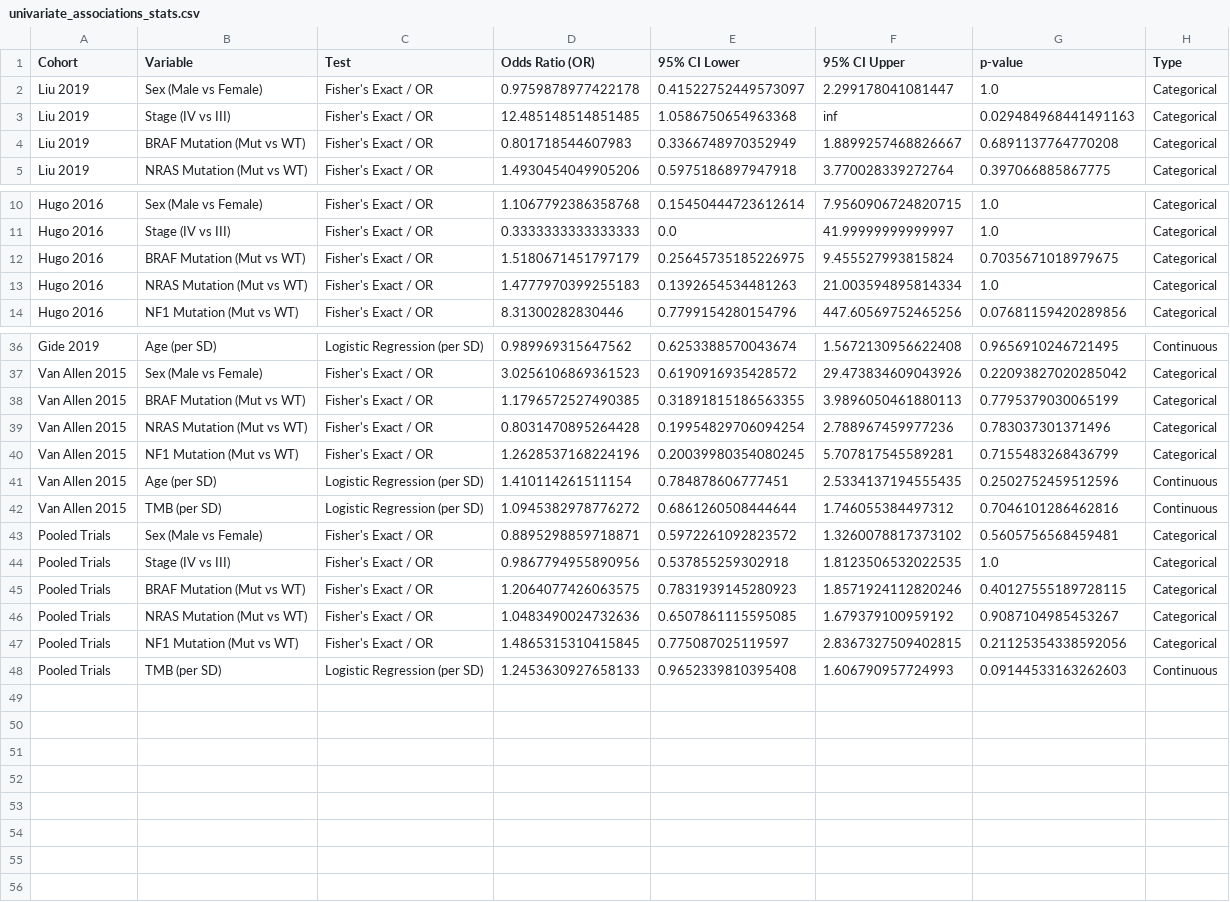
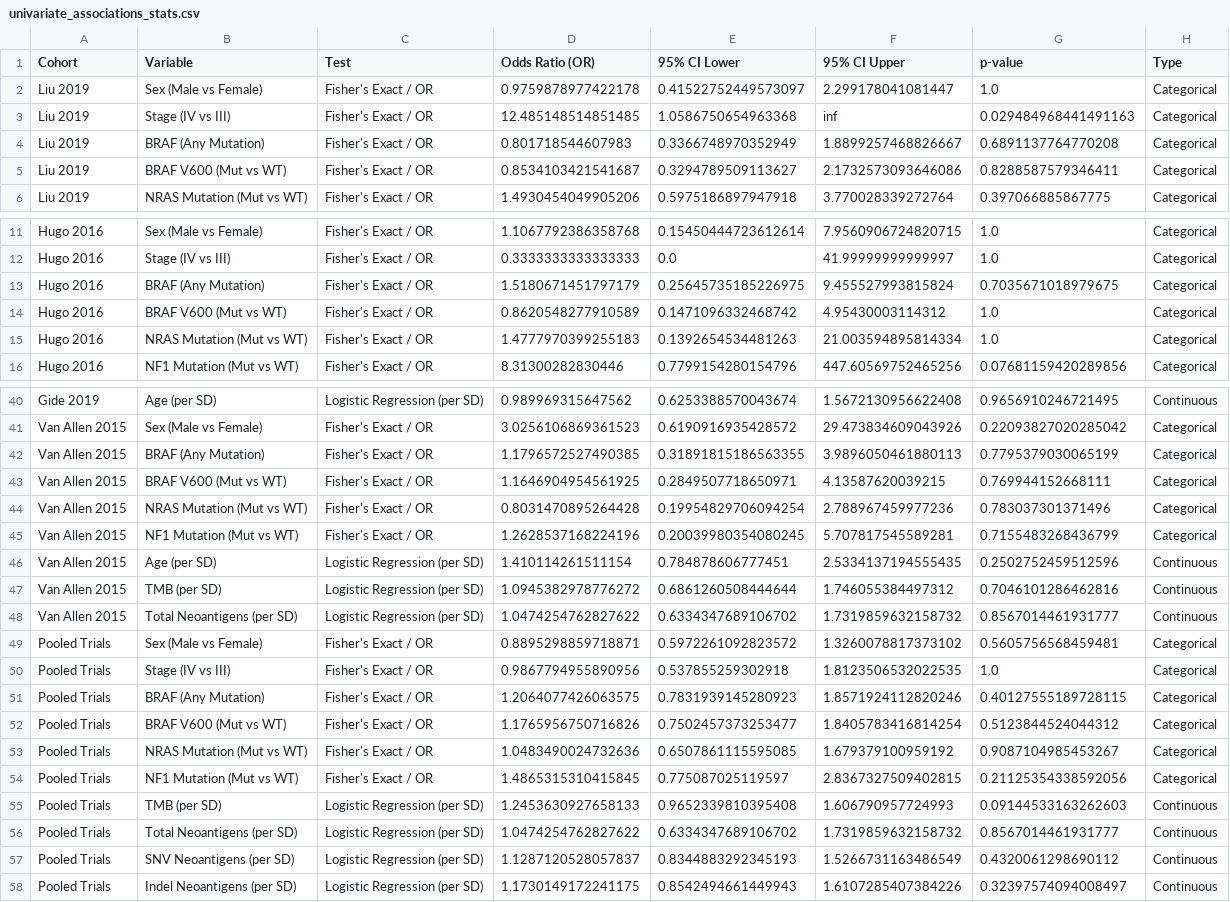
Before and after one commit to gillespieza/melanoma-assignment-3, a CSV file: q1-response-predictor/plots/clinical/univariate_associations_stats.csv, drawn as a sheet; only a part is shown, gaps mark what is left out; the diff covers the shown part only.

Commit message:
feat(genomics): add explicit BRAF V600 mutation extraction and total neoantigen feature mapping
- Update parse_maf_mutations in preprocessing.py to extract synthetic BRAF_V600 column
  alongside generic BRAF across all dataset MAF files
- Regenerated mutations_cleaned.csv across all processed directories
- Update run_univariate_associations.py to test BRAF (Any Mutation), BRAF V600 (Mut vs WT),
  and Total Neoantigens (per SD) (mapping Van Allen NEOAGCNT)
- Regenerated univariate forest plot and genomic characterization artifacts

```diff
--- a/q1-response-predictor/plots/clinical/univariate_associations_stats.csv
+++ b/q1-response-predictor/plots/clinical/univariate_associations_stats.csv
@@ -3,3 +3,4 @@ Liu 2019,Sex (Male vs Female),Fisher's Exact / OR,0.9759878977422178,0.415227524
 Liu 2019,Stage (IV vs III),Fisher's Exact / OR,12.485148514851485,1.0586750654963368,inf,0.029484968441491163,Categorical
-Liu 2019,BRAF Mutation (Mut vs WT),Fisher's Exact / OR,0.801718544607983,0.3366748970352949,1.8899257468826667,0.6891137764770208,Categorical
+Liu 2019,BRAF (Any Mutation),Fisher's Exact / OR,0.801718544607983,0.3366748970352949,1.8899257468826667,0.6891137764770208,Categorical
+Liu 2019,BRAF V600 (Mut vs WT),Fisher's Exact / OR,0.8534103421541687,0.3294789509113627,2.1732573093646086,0.8288587579346411,Categorical
 Liu 2019,NRAS Mutation (Mut vs WT),Fisher's Exact / OR,1.4930454049905206,0.5975186897947918,3.770028339272764,0.397066885867775,Categorical
@@ -11,3 +12,4 @@ Hugo 2016,Sex (Male vs Female),Fisher's Exact / OR,1.1067792386358768,0.15450444
 Hugo 2016,Stage (IV vs III),Fisher's Exact / OR,0.3333333333333333,0.0,41.99999999999997,1.0,Categorical
-Hugo 2016,BRAF Mutation (Mut vs WT),Fisher's Exact / OR,1.5180671451797179,0.25645735185226975,9.455527993815824,0.7035671018979675,Categorical
+Hugo 2016,BRAF (Any Mutation),Fisher's Exact / OR,1.5180671451797179,0.25645735185226975,9.455527993815824,0.7035671018979675,Categorical
+Hugo 2016,BRAF V600 (Mut vs WT),Fisher's Exact / OR,0.8620548277910589,0.1471096332468742,4.95430003114312,1.0,Categorical
 Hugo 2016,NRAS Mutation (Mut vs WT),Fisher's Exact / OR,1.4777970399255183,0.1392654534481263,21.003594895814334,1.0,Categorical
@@ -37,3 +41,4 @@ Gide 2019,Age (per SD),Logistic Regression (per SD),0.989969315647562,0.62533885
 Van Allen 2015,Sex (Male vs Female),Fisher's Exact / OR,3.0256106869361523,0.6190916935428572,29.473834609043926,0.22093827020285042,Categorical
-Van Allen 2015,BRAF Mutation (Mut vs WT),Fisher's Exact / OR,1.1796572527490385,0.31891815186563355,3.9896050461880113,0.7795379030065199,Categorical
+Van Allen 2015,BRAF (Any Mutation),Fisher's Exact / OR,1.1796572527490385,0.31891815186563355,3.9896050461880113,0.7795379030065199,Categorical
+Van Allen 2015,BRAF V600 (Mut vs WT),Fisher's Exact / OR,1.1646904954561925,0.2849507718650971,4.13587620039215,0.769944152668111,Categorical
 Van Allen 2015,NRAS Mutation (Mut vs WT),Fisher's Exact / OR,0.8031470895264428,0.19954829706094254,2.788967459977236,0.783037301371496,Categorical
@@ -42,5 +47,7 @@ Van Allen 2015,Age (per SD),Logistic Regression (per SD),1.410114261511154,0.784
 Van Allen 2015,TMB (per SD),Logistic Regression (per SD),1.0945382978776272,0.6861260508444644,1.746055384497312,0.7046101286462816,Continuous
+Van Allen 2015,Total Neoantigens (per SD),Logistic Regression (per SD),1.0474254762827622,0.6334347689106702,1.7319859632158732,0.8567014461931777,Continuous
 Pooled Trials,Sex (Male vs Female),Fisher's Exact / OR,0.8895298859718871,0.5972261092823572,1.3260078817373102,0.5605756568459481,Categorical
 Pooled Trials,Stage (IV vs III),Fisher's Exact / OR,0.9867794955890956,0.537855259302918,1.8123506532022535,1.0,Categorical
-Pooled Trials,BRAF Mutation (Mut vs WT),Fisher's Exact / OR,1.2064077426063575,0.7831939145280923,1.8571924112820246,0.40127555189728115,Categorical
+Pooled Trials,BRAF (Any Mutation),Fisher's Exact / OR,1.2064077426063575,0.7831939145280923,1.8571924112820246,0.40127555189728115,Categorical
+Pooled Trials,BRAF V600 (Mut vs WT),Fisher's Exact / OR,1.1765956750716826,0.7502457373253477,1.8405783416814254,0.5123844524044312,Categorical
 Pooled Trials,NRAS Mutation (Mut vs WT),Fisher's Exact / OR,1.0483490024732636,0.6507861115595085,1.679379100959192,0.9087104985453267,Categorical
@@ -48 +55,4 @@ Pooled Trials,NF1 Mutation (Mut vs WT),Fisher's Exact / OR,1.4865315310415845,0.
 Pooled Trials,TMB (per SD),Logistic Regression (per SD),1.2453630927658133,0.9652339810395408,1.606790957724993,0.09144533163262603,Continuous
+Pooled Trials,Total Neoantigens (per SD),Logistic Regression (per SD),1.0474254762827622,0.6334347689106702,1.7319859632158732,0.8567014461931777,Continuous
+Pooled Trials,SNV Neoantigens (per SD),Logistic Regression (per SD),1.1287120528057837,0.8344883292345193,1.5266731163486549,0.4320061298690112,Continuous
+Pooled Trials,Indel Neoantigens (per SD),Logistic Regression (per SD),1.1730149172241175,0.8542494661449943,1.6107285407384226,0.32397574094008497,Continuous
```
Also changed, not shown: 2 added rows and 2 edited cells elsewhere in this file, data/processed/hugo_2016/mutations_cleaned.csv, 20 other files.
